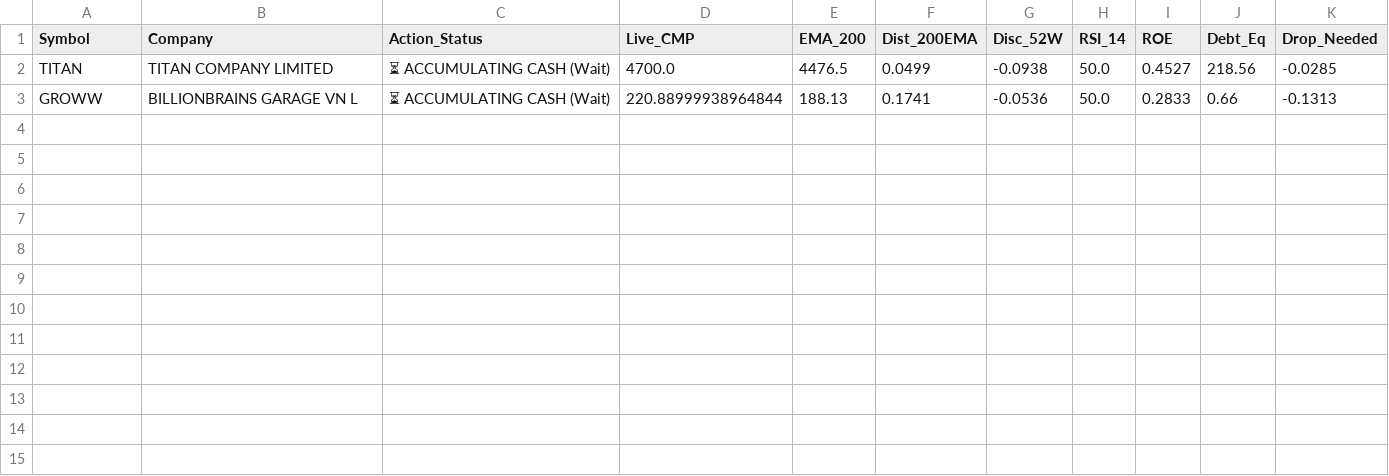
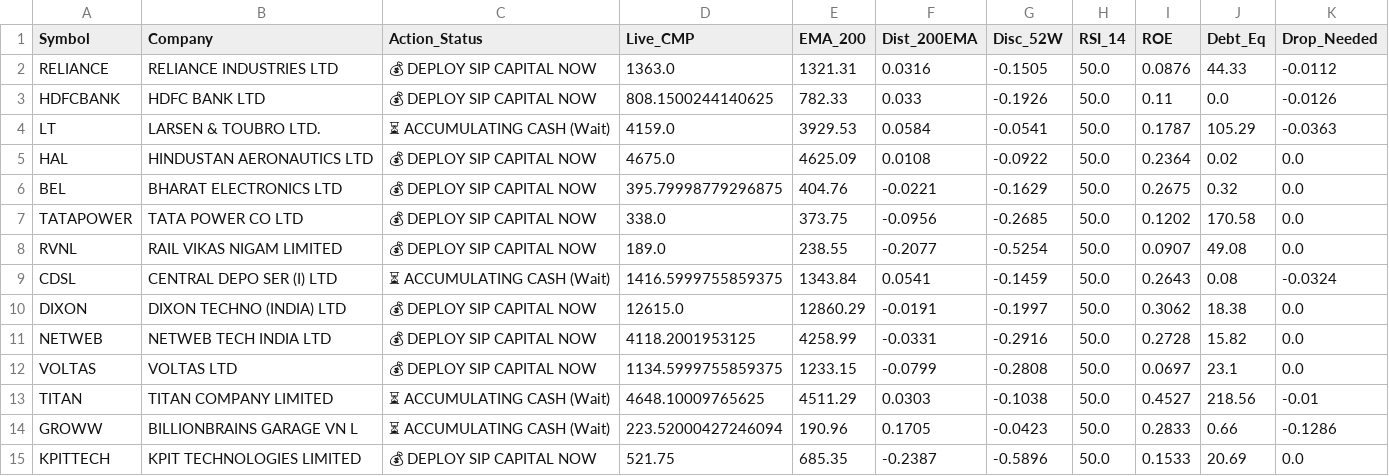
Before and after one commit to bornsupreme21-pk/nbt-quantum-engine, a CSV file: RAW_SMART_SIP.csv, drawn as a sheet.

```diff
--- a/RAW_SMART_SIP.csv
+++ b/RAW_SMART_SIP.csv
@@ -1,3 +1,15 @@
 Symbol,Company,Action_Status,Live_CMP,EMA_200,Dist_200EMA,Disc_52W,RSI_14,ROE,Debt_Eq,Drop_Needed
-TITAN,TITAN COMPANY LIMITED,⏳ ACCUMULATING CASH (Wait),4700.0,4476.5,0.0499,-0.0938,50.0,0.4527,218.56,-0.0285
-GROWW,BILLIONBRAINS GARAGE VN L,⏳ ACCUMULATING CASH (Wait),220.88999938964844,188.13,0.1741,-0.0536,50.0,0.2833,0.66,-0.1313
+RELIANCE,RELIANCE INDUSTRIES LTD,💰 DEPLOY SIP CAPITAL NOW,1363.0,1321.31,0.0316,-0.1505,50.0,0.0876,44.33,-0.0112
+HDFCBANK,HDFC BANK LTD,💰 DEPLOY SIP CAPITAL NOW,808.1500244140625,782.33,0.033,-0.1926,50.0,0.11,0.0,-0.0126
+LT,LARSEN & TOUBRO LTD.,⏳ ACCUMULATING CASH (Wait),4159.0,3929.53,0.0584,-0.0541,50.0,0.1787,105.29,-0.0363
+HAL,HINDUSTAN AERONAUTICS LTD,💰 DEPLOY SIP CAPITAL NOW,4675.0,4625.09,0.0108,-0.0922,50.0,0.2364,0.02,0.0
+BEL,BHARAT ELECTRONICS LTD,💰 DEPLOY SIP CAPITAL NOW,395.79998779296875,404.76,-0.0221,-0.1629,50.0,0.2675,0.32,0.0
+TATAPOWER,TATA POWER CO LTD,💰 DEPLOY SIP CAPITAL NOW,338.0,373.75,-0.0956,-0.2685,50.0,0.1202,170.58,0.0
+RVNL,RAIL VIKAS NIGAM LIMITED,💰 DEPLOY SIP CAPITAL NOW,189.0,238.55,-0.2077,-0.5254,50.0,0.0907,49.08,0.0
+CDSL,CENTRAL DEPO SER (I) LTD,⏳ ACCUMULATING CASH (Wait),1416.5999755859375,1343.84,0.0541,-0.1459,50.0,0.2643,0.08,-0.0324
+DIXON,DIXON TECHNO (INDIA) LTD,💰 DEPLOY SIP CAPITAL NOW,12615.0,12860.29,-0.0191,-0.1997,50.0,0.3062,18.38,0.0
+NETWEB,NETWEB TECH INDIA LTD,💰 DEPLOY SIP CAPITAL NOW,4118.2001953125,4258.99,-0.0331,-0.2916,50.0,0.2728,15.82,0.0
+VOLTAS,VOLTAS LTD,💰 DEPLOY SIP CAPITAL NOW,1134.5999755859375,1233.15,-0.0799,-0.2808,50.0,0.0697,23.1,0.0
+TITAN,TITAN COMPANY LIMITED,⏳ ACCUMULATING CASH (Wait),4648.10009765625,4511.29,0.0303,-0.1038,50.0,0.4527,218.56,-0.01
+GROWW,BILLIONBRAINS GARAGE VN L,⏳ ACCUMULATING CASH (Wait),223.52000427246094,190.96,0.1705,-0.0423,50.0,0.2833,0.66,-0.1286
+KPITTECH,KPIT TECHNOLOGIES LIMITED,💰 DEPLOY SIP CAPITAL NOW,521.75,685.35,-0.2387,-0.5896,50.0,0.1533,20.69,0.0
```
Also changed, not shown: RAW_ALPHA_HUNTER.csv, RAW_FEAR_DIP.csv, 10 other files.
